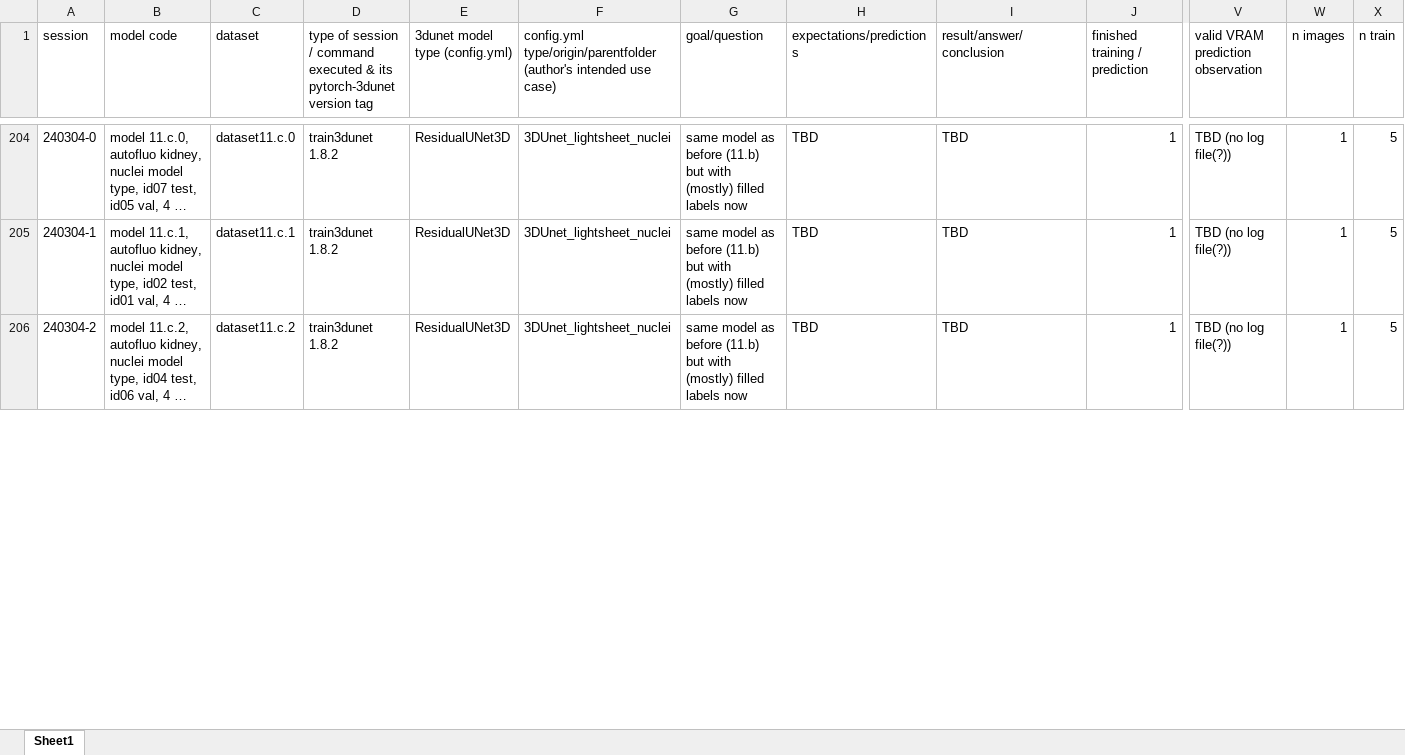
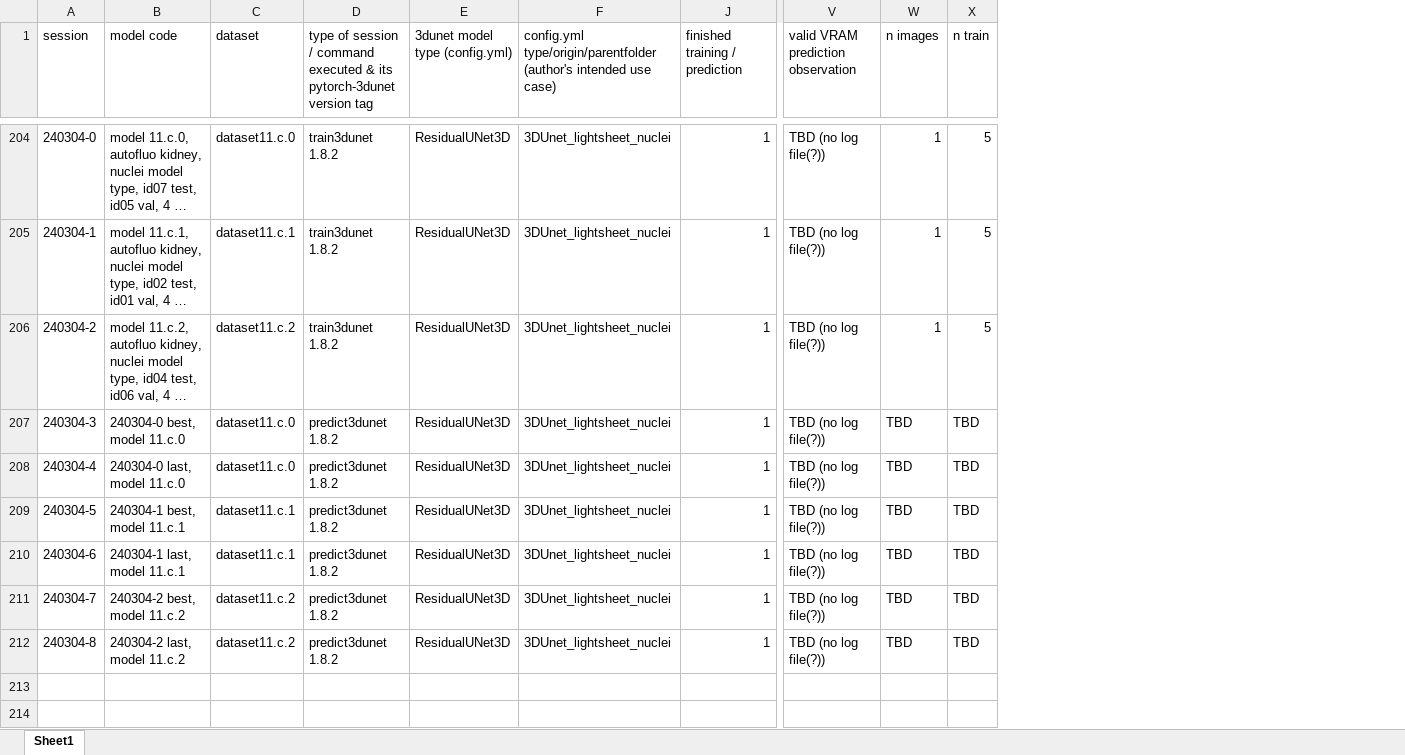
Before and after one commit to radRoy/cloud, an Excel workbook: 3dunet session annotations.xlsx, sheet Sheet1, drawn as a sheet; only a part is shown, gaps mark what is left out; long unchanged cells end in …; values as stored, in another font and other column widths than the file's, no borders; removed rows and columns are numbered as before the commit, all else as after; rows hold the shown columns only; the diff covers the shown part only; the diff names each change by its address in the sheet, - before the commit and + after, or states it on an @@ line.

Commit message:
prepare predict3unet 1.8.2 chpt-240304-3 to -8

```diff
--- a/3dunet session annotations.xlsx (sheet Sheet1)
+++ b/3dunet session annotations.xlsx (sheet Sheet1)
@@ column G (goal/question) hidden, rows 204-206: all same model as before (11.b) but with (mostly) filled labels now @@
@@ column H (expectations/predictions) hidden, rows 204-206: all TBD @@
@@ column I (result/answer/conclusion) hidden, rows 204-206: all TBD @@
+row 207: 240304-3 | 240304-0 best, model 11.c.0 | dataset11.c.0 | predict3dunet 1.8.2 | ResidualUNet3D | 3DUnet_lightsheet_nuclei | 1 | TBD (no log file(?)) | TBD | TBD
+row 208: 240304-4 | 240304-0 last, model 11.c.0 | dataset11.c.0 | predict3dunet 1.8.2 | ResidualUNet3D | 3DUnet_lightsheet_nuclei | 1 | TBD (no log file(?)) | TBD | TBD
+row 209: 240304-5 | 240304-1 best, model 11.c.1 | dataset11.c.1 | predict3dunet 1.8.2 | ResidualUNet3D | 3DUnet_lightsheet_nuclei | 1 | TBD (no log file(?)) | TBD | TBD
+row 210: 240304-6 | 240304-1 last, model 11.c.1 | dataset11.c.1 | predict3dunet 1.8.2 | ResidualUNet3D | 3DUnet_lightsheet_nuclei | 1 | TBD (no log file(?)) | TBD | TBD
+row 211: 240304-7 | 240304-2 best, model 11.c.2 | dataset11.c.2 | predict3dunet 1.8.2 | ResidualUNet3D | 3DUnet_lightsheet_nuclei | 1 | TBD (no log file(?)) | TBD | TBD
+row 212: 240304-8 | 240304-2 last, model 11.c.2 | dataset11.c.2 | predict3dunet 1.8.2 | ResidualUNet3D | 3DUnet_lightsheet_nuclei | 1 | TBD (no log file(?)) | TBD | TBD
+row 213: (empty)
+row 214: (empty)
```
Also changed, not shown: 1 added row and 6 edited cells elsewhere in this sheet, formulas that keep their value, hidden cells, 12 other files.
